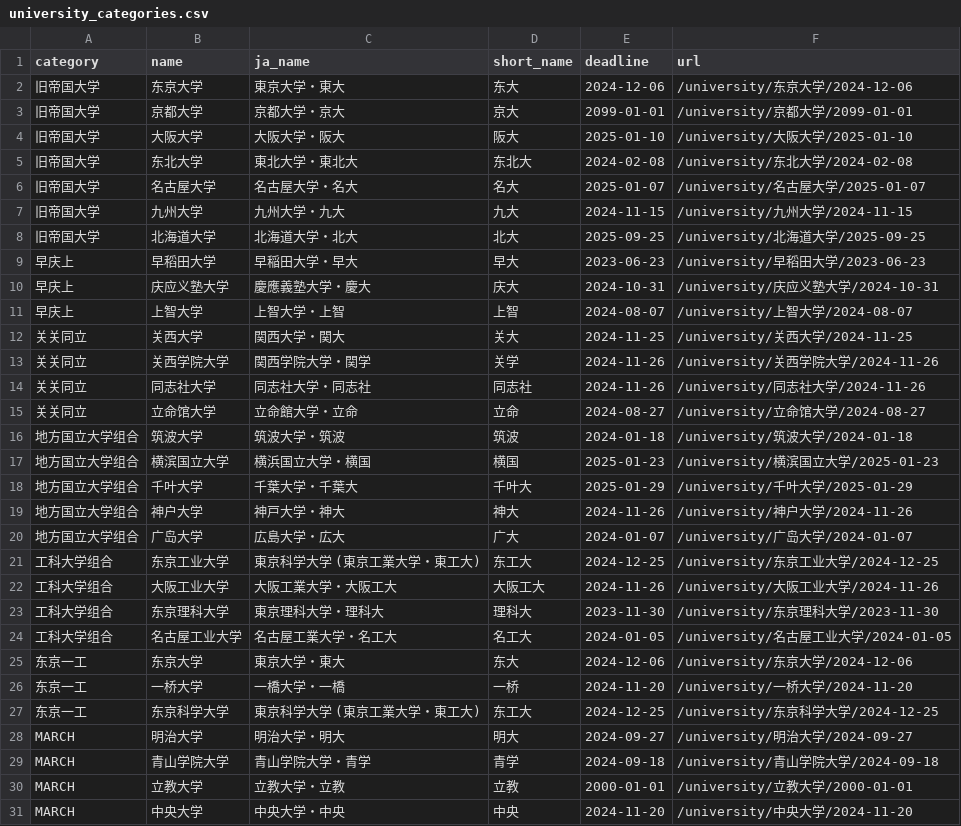
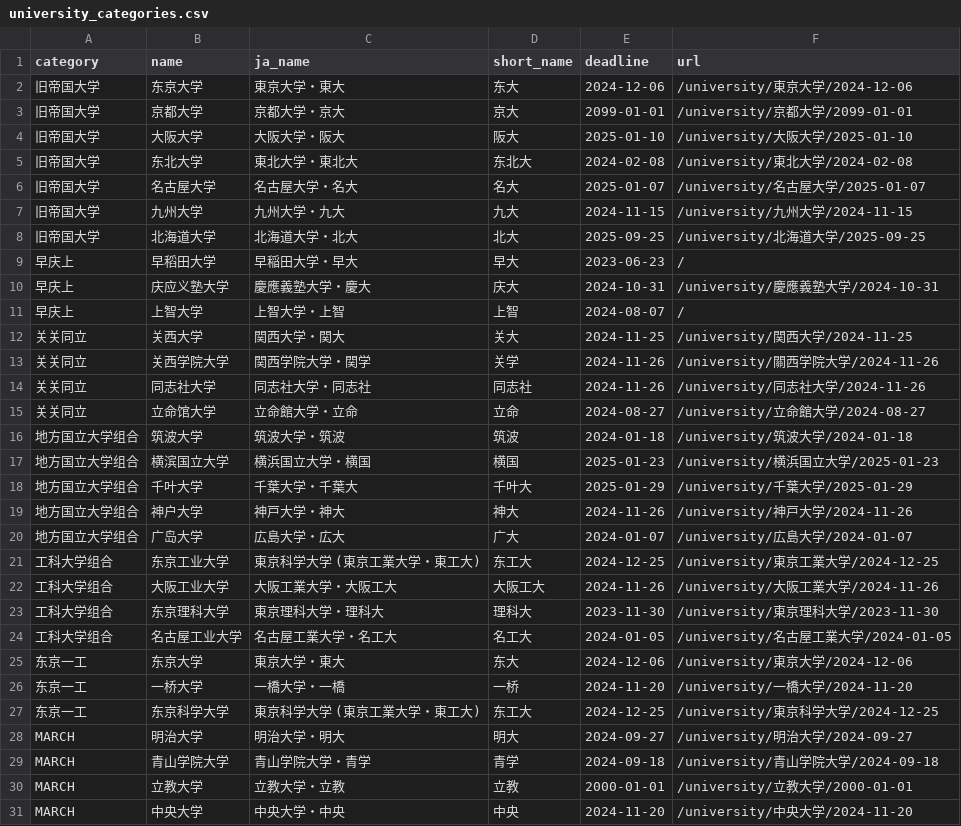
Before and after one commit to wengzhiwen/RunJPLib, a CSV file: data/university_categories.csv, drawn as a sheet; only a part is shown; the diff covers the shown part only.

Commit message:
修正：更新大学分类信息的URL，确保链接正确性

```diff
--- a/data/university_categories.csv
+++ b/data/university_categories.csv
@@ -1,6 +1,6 @@
 category,name,ja_name,short_name,deadline,url
-旧帝国大学,东京大学,東京大学・東大,东大,2024-12-06,/university/东京大学/2024-12-06
+旧帝国大学,东京大学,東京大学・東大,东大,2024-12-06,/university/東京大学/2024-12-06
 旧帝国大学,京都大学,京都大学・京大,京大,2099-01-01,/university/京都大学/2099-01-01
 旧帝国大学,大阪大学,大阪大学・阪大,阪大,2025-01-10,/university/大阪大学/2025-01-10
-旧帝国大学,东北大学,東北大学・東北大,东北大,2024-02-08,/university/东北大学/2024-02-08
+旧帝国大学,东北大学,東北大学・東北大,东北大,2024-02-08,/university/東北大学/2024-02-08
 旧帝国大学,名古屋大学,名古屋大学・名大,名大,2025-01-07,/university/名古屋大学/2025-01-07
@@ -8,21 +8,21 @@ category,name,ja_name,short_name,deadline,url
 旧帝国大学,北海道大学,北海道大学・北大,北大,2025-09-25,/university/北海道大学/2025-09-25
-早庆上,早稻田大学,早稲田大学・早大,早大,2023-06-23,/university/早稻田大学/2023-06-23
-早庆上,庆应义塾大学,慶應義塾大学・慶大,庆大,2024-10-31,/university/庆应义塾大学/2024-10-31
-早庆上,上智大学,上智大学・上智,上智,2024-08-07,/university/上智大学/2024-08-07
-关关同立,关西大学,関西大学・関大,关大,2024-11-25,/university/关西大学/2024-11-25
-关关同立,关西学院大学,関西学院大学・関学,关学,2024-11-26,/university/关西学院大学/2024-11-26
+早庆上,早稻田大学,早稲田大学・早大,早大,2023-06-23,/
+早庆上,庆应义塾大学,慶應義塾大学・慶大,庆大,2024-10-31,/university/慶應義塾大学/2024-10-31
+早庆上,上智大学,上智大学・上智,上智,2024-08-07,/
+关关同立,关西大学,関西大学・関大,关大,2024-11-25,/university/関西大学/2024-11-25
+关关同立,关西学院大学,関西学院大学・関学,关学,2024-11-26,/university/關西学院大学/2024-11-26
 关关同立,同志社大学,同志社大学・同志社,同志社,2024-11-26,/university/同志社大学/2024-11-26
-关关同立,立命馆大学,立命館大学・立命,立命,2024-08-27,/university/立命馆大学/2024-08-27
+关关同立,立命馆大学,立命館大学・立命,立命,2024-08-27,/university/立命館大学/2024-08-27
 地方国立大学组合,筑波大学,筑波大学・筑波,筑波,2024-01-18,/university/筑波大学/2024-01-18
-地方国立大学组合,横滨国立大学,横浜国立大学・横国,横国,2025-01-23,/university/横滨国立大学/2025-01-23
-地方国立大学组合,千叶大学,千葉大学・千葉大,千叶大,2025-01-29,/university/千叶大学/2025-01-29
-地方国立大学组合,神户大学,神戸大学・神大,神大,2024-11-26,/university/神户大学/2024-11-26
-地方国立大学组合,广岛大学,広島大学・広大,广大,2024-01-07,/university/广岛大学/2024-01-07
-工科大学组合,东京工业大学,東京科学大学 (東京工業大学・東工大),东工大,2024-12-25,/university/东京工业大学/2024-12-25
-工科大学组合,大阪工业大学,大阪工業大学・大阪工大,大阪工大,2024-11-26,/university/大阪工业大学/2024-11-26
-工科大学组合,东京理科大学,東京理科大学・理科大,理科大,2023-11-30,/university/东京理科大学/2023-11-30
-工科大学组合,名古屋工业大学,名古屋工業大学・名工大,名工大,2024-01-05,/university/名古屋工业大学/2024-01-05
-东京一工,东京大学,東京大学・東大,东大,2024-12-06,/university/东京大学/2024-12-06
-东京一工,一桥大学,一橋大学・一橋,一桥,2024-11-20,/university/一桥大学/2024-11-20
-东京一工,东京科学大学,東京科学大学 (東京工業大学・東工大),东工大,2024-12-25,/university/东京科学大学/2024-12-25
+地方国立大学组合,横滨国立大学,横浜国立大学・横国,横国,2025-01-23,/university/横浜国立大学/2025-01-23
+地方国立大学组合,千叶大学,千葉大学・千葉大,千叶大,2025-01-29,/university/千葉大学/2025-01-29
+地方国立大学组合,神户大学,神戸大学・神大,神大,2024-11-26,/university/神戸大学/2024-11-26
+地方国立大学组合,广岛大学,広島大学・広大,广大,2024-01-07,/university/広島大学/2024-01-07
+工科大学组合,东京工业大学,東京科学大学 (東京工業大学・東工大),东工大,2024-12-25,/university/東京工業大学/2024-12-25
+工科大学组合,大阪工业大学,大阪工業大学・大阪工大,大阪工大,2024-11-26,/university/大阪工業大学/2024-11-26
+工科大学组合,东京理科大学,東京理科大学・理科大,理科大,2023-11-30,/university/東京理科大学/2023-11-30
+工科大学组合,名古屋工业大学,名古屋工業大学・名工大,名工大,2024-01-05,/university/名古屋工業大学/2024-01-05
+东京一工,东京大学,東京大学・東大,东大,2024-12-06,/university/東京大学/2024-12-06
+东京一工,一桥大学,一橋大学・一橋,一桥,2024-11-20,/university/一橋大学/2024-11-20
+东京一工,东京科学大学,東京科学大学 (東京工業大学・東工大),东工大,2024-12-25,/university/東京科学大学/2024-12-25
 MARCH,明治大学,明治大学・明大,明大,2024-09-27,/university/明治大学/2024-09-27
```
Also changed, not shown: 6 edited cells elsewhere in this file.
